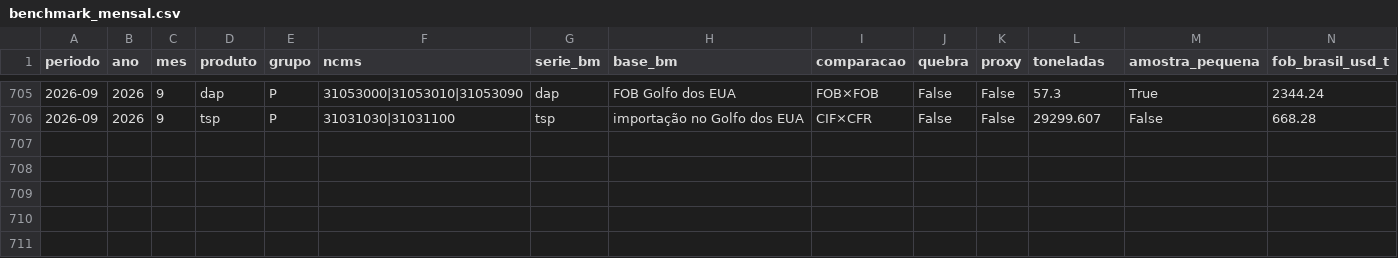
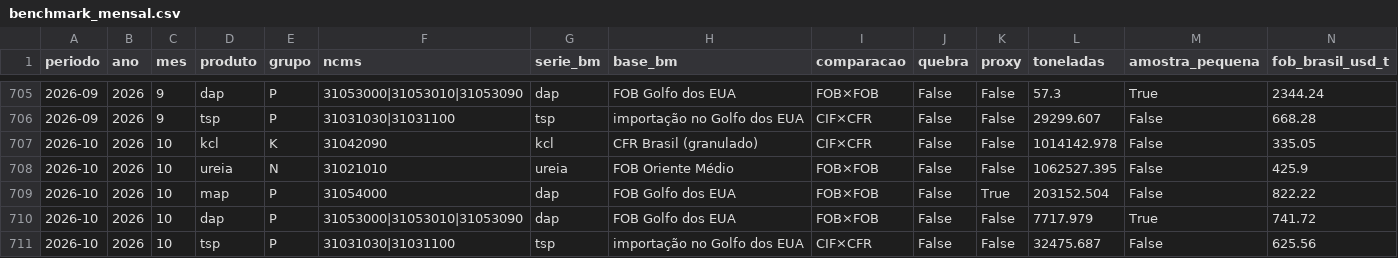
Before and after one commit to mvsantos-dev/Graaos-Open, a CSV file: data/processed/benchmark_mensal.csv, drawn as a sheet; only a part is shown, gaps mark what is left out; rows hold the shown columns only; the diff names each change by its address in the sheet, - before the commit and + after, or states it on an @@ line.

```diff
--- a/data/processed/benchmark_mensal.csv
+++ b/data/processed/benchmark_mensal.csv
+row 707: 2026-10 | 2026 | 10 | kcl | K | 31042090 | kcl | CFR Brasil (granulado) | CIF×CFR | False | False | 1014142.978 | False | 335.05
+row 708: 2026-10 | 2026 | 10 | ureia | N | 31021010 | ureia | FOB Oriente Médio | FOB×FOB | False | False | 1062527.395 | False | 425.9
+row 709: 2026-10 | 2026 | 10 | map | P | 31054000 | dap | FOB Golfo dos EUA | FOB×FOB | False | True | 203152.504 | False | 822.22
+row 710: 2026-10 | 2026 | 10 | dap | P | 31053000|31053010|31053090 | dap | FOB Golfo dos EUA | FOB×FOB | False | False | 7717.979 | True | 741.72
+row 711: 2026-10 | 2026 | 10 | tsp | P | 31031030|31031100 | tsp | importação no Golfo dos EUA | CIF×CFR | False | False | 32475.687 | False | 625.56
```
Also changed, not shown: data/processed/custo_nutriente_mensal.csv, data/processed/precos_mes_grupo.csv, 18 other files.
